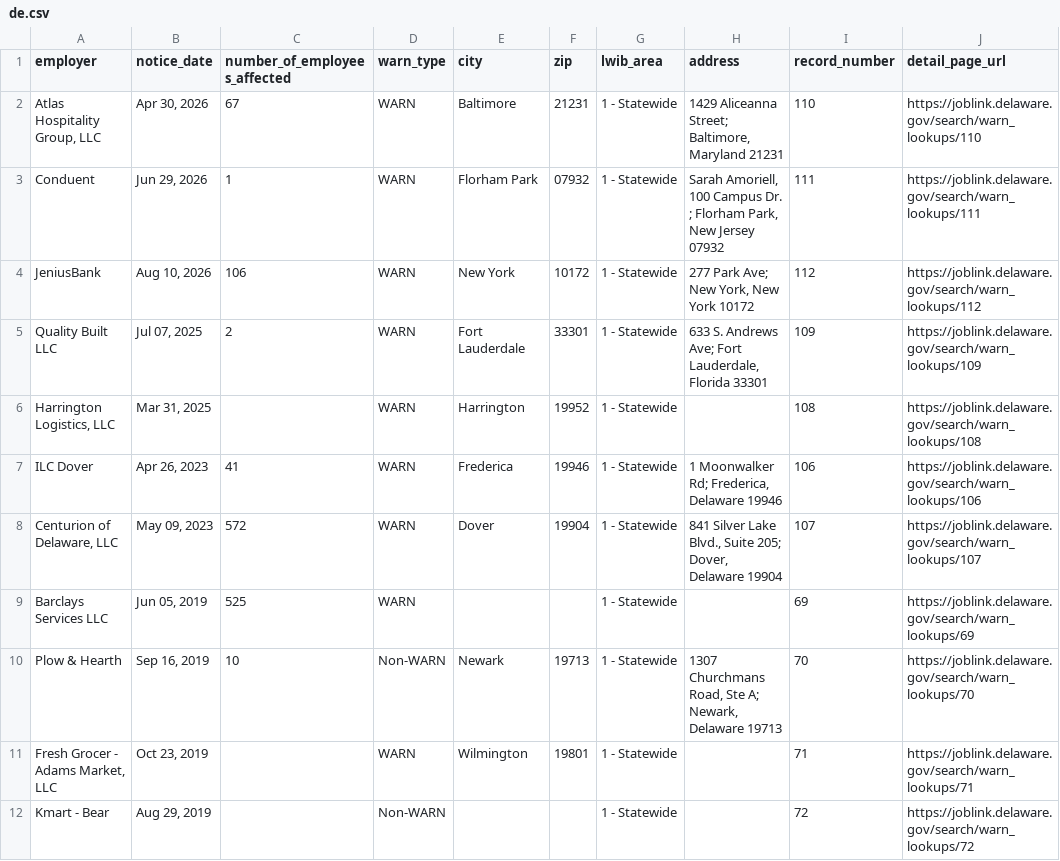
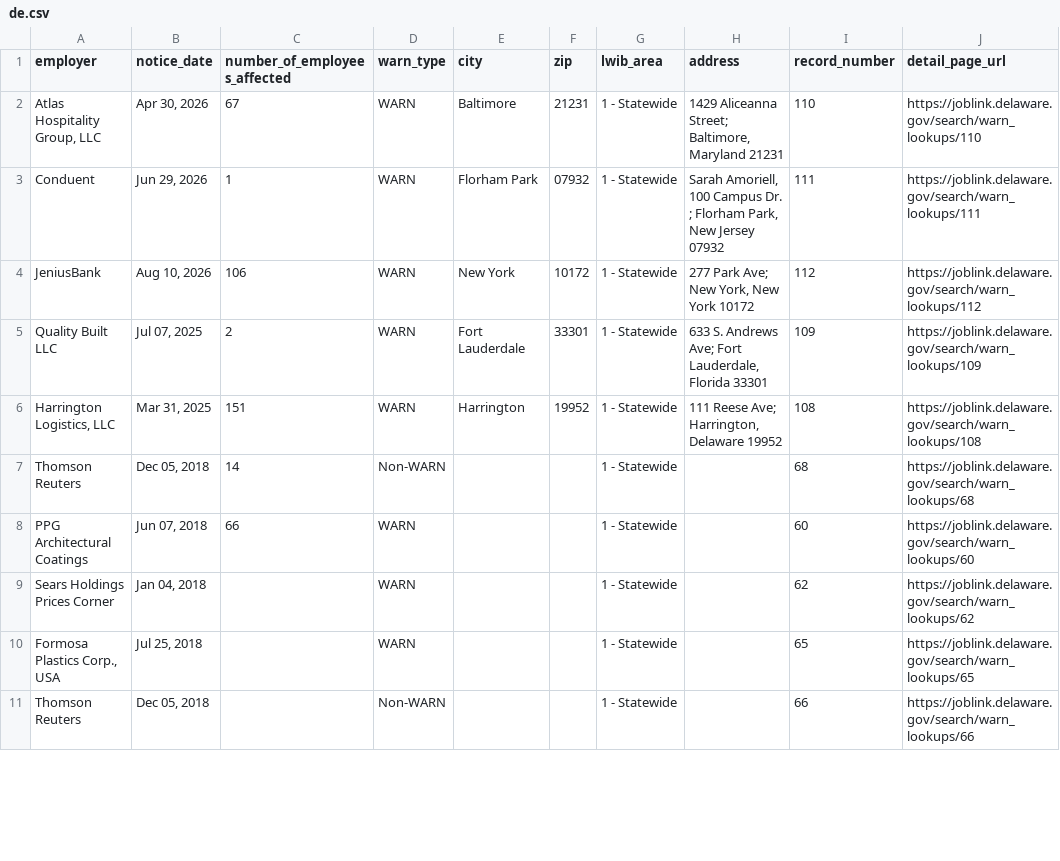
Before and after one commit to dst-boop/lead-qualifier, a CSV file: de.csv, drawn as a sheet; only a part is shown; the diff covers the shown part only.

```diff
--- a/de.csv
+++ b/de.csv
@@ -5,8 +5,7 @@ JeniusBank,"Aug 10, 2026",106,WARN,New York,10172,1 - Statewide,"277 Park Ave; N
 Quality Built LLC,"Jul 07, 2025",2,WARN,Fort Lauderdale,33301,1 - Statewide,"633 S. Andrews Ave; Fort Lauderdale, Florida 33301",109,https://joblink.delaware.gov/search/warn_lookups/109
-"Harrington Logistics, LLC","Mar 31, 2025",,WARN,Harrington,19952,1 - Statewide,,108,https://joblink.delaware.gov/search/warn_lookups/108
-ILC Dover,"Apr 26, 2023",41,WARN,Frederica,19946,1 - Statewide,"1 Moonwalker Rd; Frederica, Delaware 19946",106,https://joblink.delaware.gov/search/warn_lookups/106
-"Centurion of Delaware, LLC","May 09, 2023",572,WARN,Dover,19904,1 - Statewide,"841 Silver Lake Blvd., Suite 205; Dover, Delaware 19904",107,https://joblink.delaware.gov/search/warn_lookups/107
-Barclays Services LLC,"Jun 05, 2019",525,WARN,,,1 - Statewide,,69,https://joblink.delaware.gov/search/warn_lookups/69
-Plow & Hearth,"Sep 16, 2019",10,Non-WARN,Newark,19713,1 - Statewide,"1307 Churchmans Road, Ste A; Newark, Delaware 19713",70,https://joblink.delaware.gov/search/warn_lookups/70
-"Fresh Grocer - Adams Market, LLC","Oct 23, 2019",,WARN,Wilmington,19801,1 - Statewide,,71,https://joblink.delaware.gov/search/warn_lookups/71
-Kmart - Bear,"Aug 29, 2019",,Non-WARN,,,1 - Statewide,,72,https://joblink.delaware.gov/search/warn_lookups/72
+"Harrington Logistics, LLC","Mar 31, 2025",151,WARN,Harrington,19952,1 - Statewide,"111 Reese Ave; Harrington, Delaware 19952",108,https://joblink.delaware.gov/search/warn_lookups/108
+Thomson Reuters,"Dec 05, 2018",14,Non-WARN,,,1 - Statewide,,68,https://joblink.delaware.gov/search/warn_lookups/68
+PPG Architectural Coatings,"Jun 07, 2018",66,WARN,,,1 - Statewide,,60,https://joblink.delaware.gov/search/warn_lookups/60
+Sears Holdings Prices Corner,"Jan 04, 2018",,WARN,,,1 - Statewide,,62,https://joblink.delaware.gov/search/warn_lookups/62
+"Formosa Plastics Corp., USA","Jul 25, 2018",,WARN,,,1 - Statewide,,65,https://joblink.delaware.gov/search/warn_lookups/65
+Thomson Reuters,"Dec 05, 2018",,Non-WARN,,,1 - Statewide,,66,https://joblink.delaware.gov/search/warn_lookups/66
```
Also changed, not shown: 8 added rows, 2 removed rows and 8 edited cells elsewhere in this file, me.csv, ne.csv, 5 other files.
